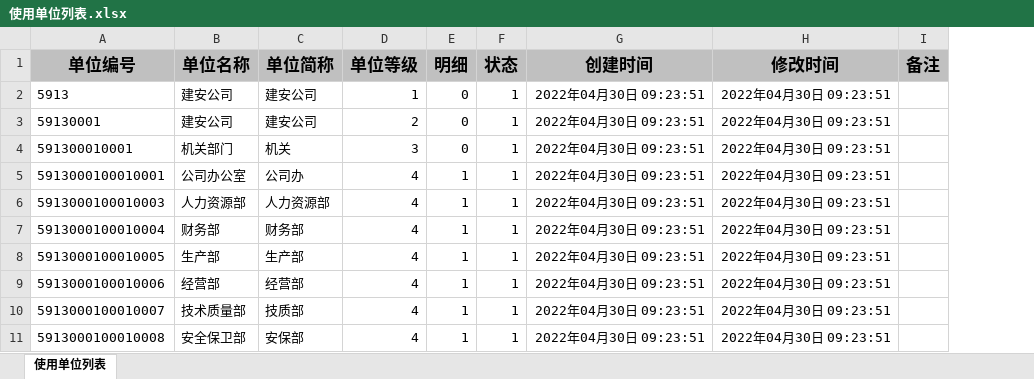
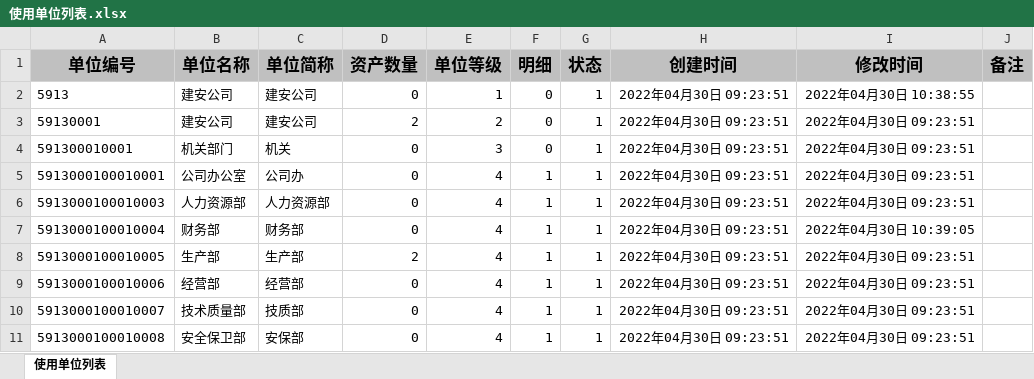
Before and after one commit to 15751839366lp/erahub-jlja-manage, an Excel workbook: document/使用单位列表.xlsx, sheet 使用单位列表, drawn as a sheet; only a part is shown; values as stored, in another font and other column widths than the file's, no borders; addresses are those after the commit; the diff names each change by its address in the sheet, - before the commit and + after, or states it on an @@ line.

```diff
--- a/document/使用单位列表.xlsx (sheet 使用单位列表)
+++ b/document/使用单位列表.xlsx (sheet 使用单位列表)
+column D (资产数量), rows 2-11: 0 | 2 | 0 | 0 | 0 | 0 | 2 | 0 | 0 | 0
-I2 (修改时间): 2022年04月30日 09:23:51
+I2 (修改时间): 2022年04月30日 10:38:55
-I7 (修改时间): 2022年04月30日 09:23:51
+I7 (修改时间): 2022年04月30日 10:39:05
```
Also changed, not shown: 13 other files.
